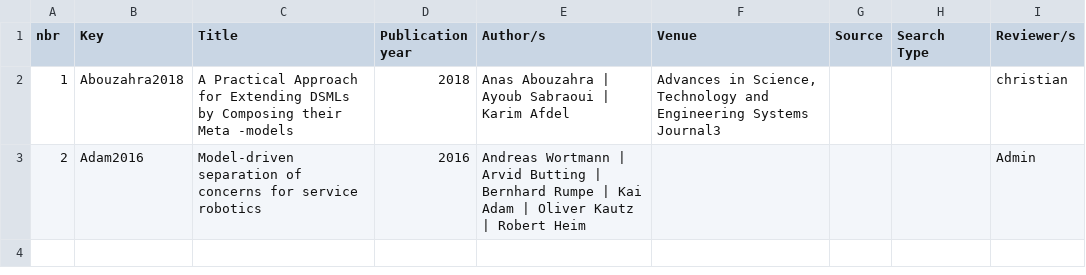
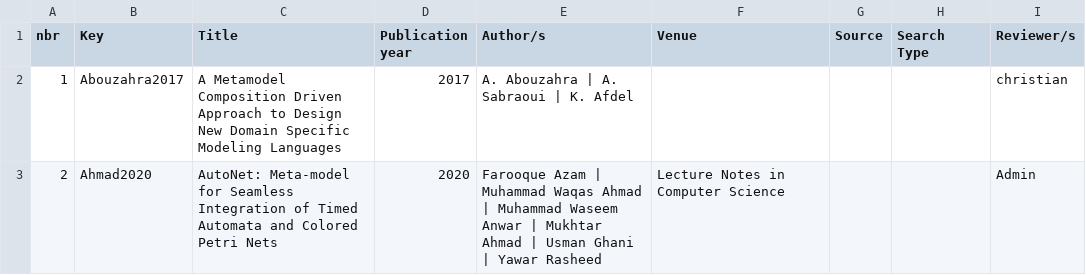
Before and after one commit to christmalak90/ReLiS-unitTest-Demo, a CSV file: cside/export_r/relis_classification_demoTestProject.csv, drawn as a sheet; only a part is shown; the diff names each change by its address in the sheet, - before the commit and + after, or states it on an @@ line.

```diff
--- a/cside/export_r/relis_classification_demoTestProject.csv
+++ b/cside/export_r/relis_classification_demoTestProject.csv
-B2 (Key): Abouzahra2018
+B2 (Key): Abouzahra2017
-C2 (Title): A Practical Approach for Extending DSMLs by Composing their Meta -models
+C2 (Title): A Metamodel Composition Driven Approach to Design New Domain Specific Modeling Languages
-D2 (Publication year): 2018
+D2 (Publication year): 2017
-E2 (Author/s): Anas Abouzahra | Ayoub Sabraoui | Karim Afdel
+E2 (Author/s): A. Abouzahra | A. Sabraoui | K. Afdel
-F2 (Venue): Advances in Science, Technology and Engineering Systems Journal3
+F2 (Venue): (empty)
-B3 (Key): Adam2016
+B3 (Key): Ahmad2020
-C3 (Title): Model-driven separation of concerns for service robotics
+C3 (Title): AutoNet: Meta-model for Seamless Integration of Timed Automata and Colored Petri Nets
-D3 (Publication year): 2016
+D3 (Publication year): 2020
-E3 (Author/s): Andreas Wortmann | Arvid Butting | Bernhard Rumpe | Kai Adam | Oliver Kautz | Robert Heim
+E3 (Author/s): Farooque Azam | Muhammad Waqas Ahmad | Muhammad Waseem Anwar | Mukhtar Ahmad | Usman Ghani | Yawar Rasheed
-F3 (Venue): (empty)
+F3 (Venue): Lecture Notes in Computer Science
```
Also changed, not shown: 3 other files.
